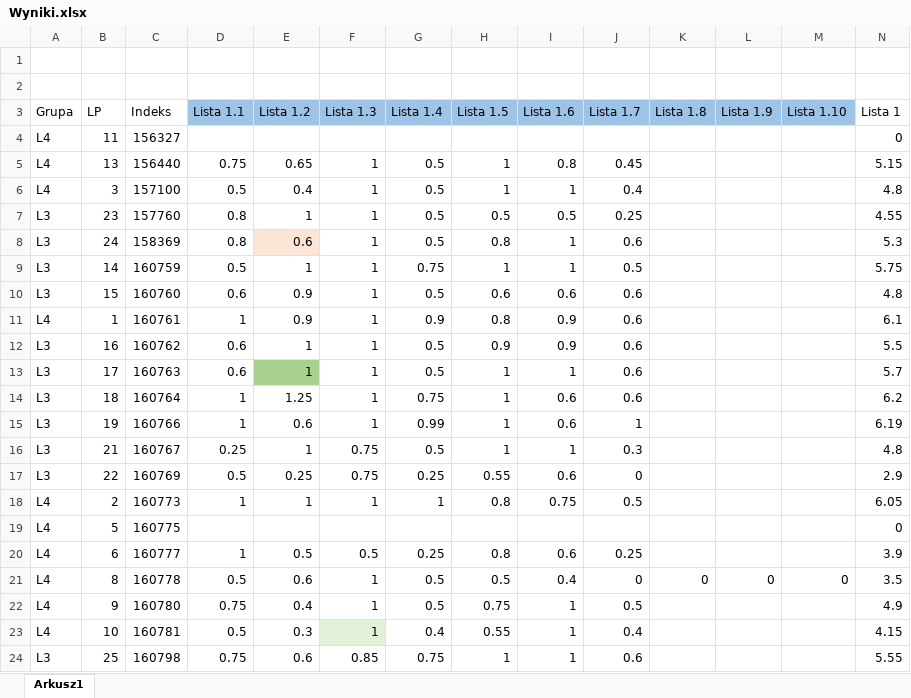
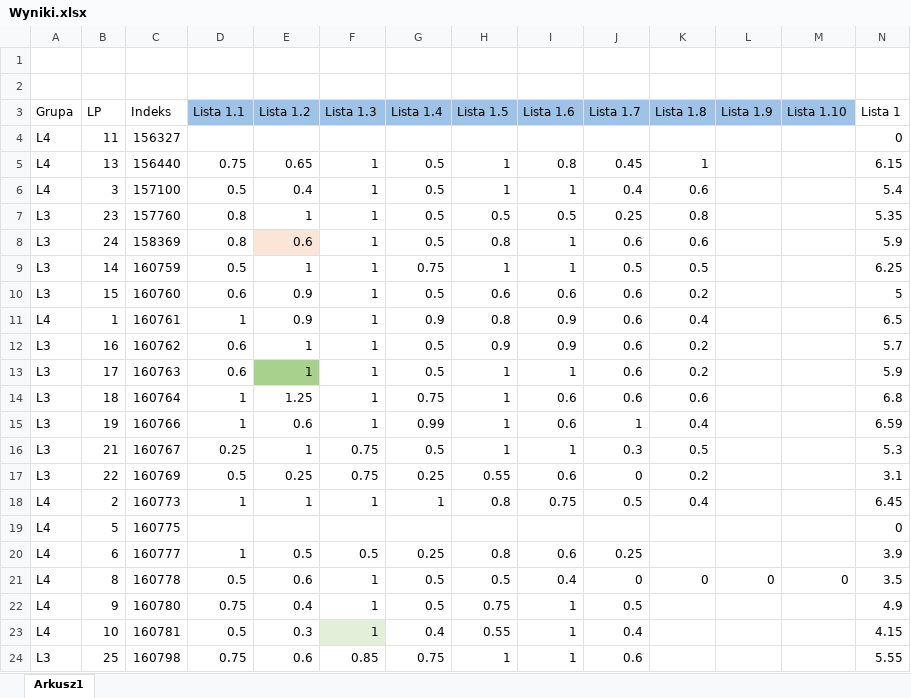
Before and after one commit to mpenarprz/BazyDanychI4, an Excel workbook: Laboratorium/Wyniki.xlsx, sheet Arkusz1, drawn as a sheet; only a part is shown; values as stored, in another font and other column widths than the file's, no borders; table styles not drawn; the diff names each change by its address in the sheet, - before the commit and + after, or states it on an @@ line.

```diff
--- a/Laboratorium/Wyniki.xlsx (sheet Arkusz1)
+++ b/Laboratorium/Wyniki.xlsx (sheet Arkusz1)
-K5 (Lista 1.8): (empty)
+K5 (Lista 1.8): 1
-N5 (Lista 1): 5.15
+N5 (Lista 1): 6.15
-K6 (Lista 1.8): (empty)
+K6 (Lista 1.8): 0.6
-N6 (Lista 1): 4.8
+N6 (Lista 1): 5.4
-K7 (Lista 1.8): (empty)
+K7 (Lista 1.8): 0.8
-N7 (Lista 1): 4.55
+N7 (Lista 1): 5.35
-K8 (Lista 1.8): (empty)
+K8 (Lista 1.8): 0.6
-N8 (Lista 1): 5.3
+N8 (Lista 1): 5.9
-K9 (Lista 1.8): (empty)
+K9 (Lista 1.8): 0.5
-N9 (Lista 1): 5.75
+N9 (Lista 1): 6.25
-K10 (Lista 1.8): (empty)
+K10 (Lista 1.8): 0.2
-N10 (Lista 1): 4.8
+N10 (Lista 1): 5
-K11 (Lista 1.8): (empty)
+K11 (Lista 1.8): 0.4
-N11 (Lista 1): 6.1
+N11 (Lista 1): 6.5
-K12:K13 (Lista 1.8): (empty)
+K12:K13 (Lista 1.8): 0.2
-N12 (Lista 1): 5.5
+N12 (Lista 1): 5.7
-N13 (Lista 1): 5.7
+N13 (Lista 1): 5.9
-K14 (Lista 1.8): (empty)
+K14 (Lista 1.8): 0.6
-N14 (Lista 1): 6.2
+N14 (Lista 1): 6.8
-K15 (Lista 1.8): (empty)
+K15 (Lista 1.8): 0.4
-N15 (Lista 1): 6.19
+N15 (Lista 1): 6.59
-K16 (Lista 1.8): (empty)
+K16 (Lista 1.8): 0.5
-N16 (Lista 1): 4.8
+N16 (Lista 1): 5.3
-K17 (Lista 1.8): (empty)
+K17 (Lista 1.8): 0.2
-N17 (Lista 1): 2.9
+N17 (Lista 1): 3.1
-K18 (Lista 1.8): (empty)
+K18 (Lista 1.8): 0.4
-N18 (Lista 1): 6.05
+N18 (Lista 1): 6.45
```
